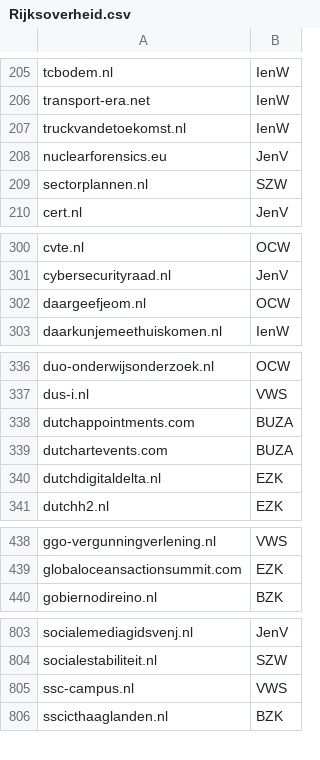
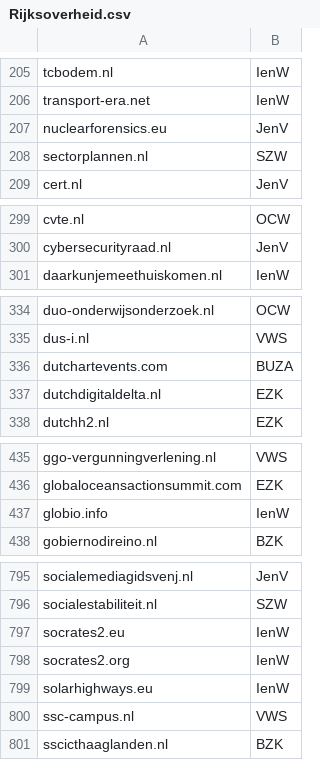
Before and after one commit to openstate/datasets, a CSV file: government_domain_names/Rijksoverheid.csv, drawn as a sheet; only a part is shown, gaps mark what is left out; the diff covers the shown part only.

```diff
--- a/government_domain_names/Rijksoverheid.csv
+++ b/government_domain_names/Rijksoverheid.csv
@@ -206,3 +206,2 @@ tcbodem.nl,IenW
 transport-era.net,IenW
-truckvandetoekomst.nl,IenW
 nuclearforensics.eu,JenV
@@ -301,3 +300,2 @@ cvte.nl,OCW
 cybersecurityraad.nl,JenV
-daargeefjeom.nl,OCW
 daarkunjemeethuiskomen.nl,IenW
@@ -337,3 +335,2 @@ duo-onderwijsonderzoek.nl,OCW
 dus-i.nl,VWS
-dutchappointments.com,BUZA
 dutchartevents.com,BUZA
@@ -439,2 +436,3 @@ ggo-vergunningverlening.nl,VWS
 globaloceansactionsummit.com,EZK
+globio.info,IenW
 gobiernodireino.nl,BZK
@@ -804,2 +796,5 @@ socialemediagidsvenj.nl,JenV
 socialestabiliteit.nl,SZW
+socrates2.eu,IenW
+socrates2.org,IenW
+solarhighways.eu,IenW
 ssc-campus.nl,VWS
```
Also changed, not shown: 2 added rows, 8 removed rows and 3 edited cells elsewhere in this file, government_domain_names/domains.csv, 2 other files.
